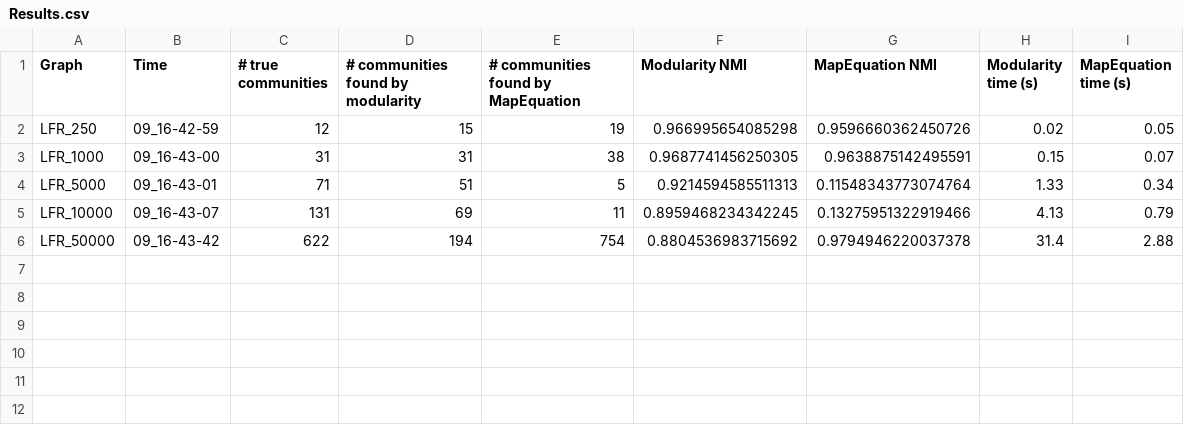
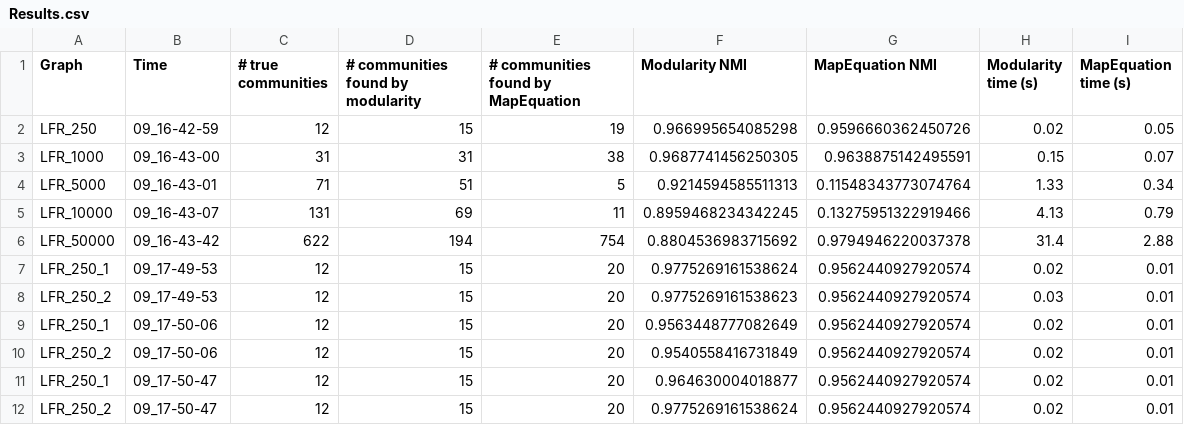
Before and after one commit to Aed3r/NSTermPaper, a CSV file: Results.csv, drawn as a sheet.

```diff
--- a/Results.csv
+++ b/Results.csv
@@ -6 +6,7 @@ LFR_10000, 09_16-43-07, 131, 69, 11, 0.8959468234342245, 0.13275951322919466, 4.
 LFR_50000, 09_16-43-42, 622, 194, 754, 0.8804536983715692, 0.9794946220037378, 31.4, 2.88
+LFR_250_1, 09_17-49-53, 12, 15, 20, 0.9775269161538624, 0.9562440927920574, 0.02, 0.01
+LFR_250_2, 09_17-49-53, 12, 15, 20, 0.9775269161538623, 0.9562440927920574, 0.03, 0.01
+LFR_250_1, 09_17-50-06, 12, 15, 20, 0.9563448777082649, 0.9562440927920574, 0.02, 0.01
+LFR_250_2, 09_17-50-06, 12, 15, 20, 0.9540558416731849, 0.9562440927920574, 0.02, 0.01
+LFR_250_1, 09_17-50-47, 12, 15, 20, 0.964630004018877, 0.9562440927920574, 0.02, 0.01
+LFR_250_2, 09_17-50-47, 12, 15, 20, 0.9775269161538624, 0.9562440927920574, 0.02, 0.01
```
Also changed, not shown: 2 other files.
